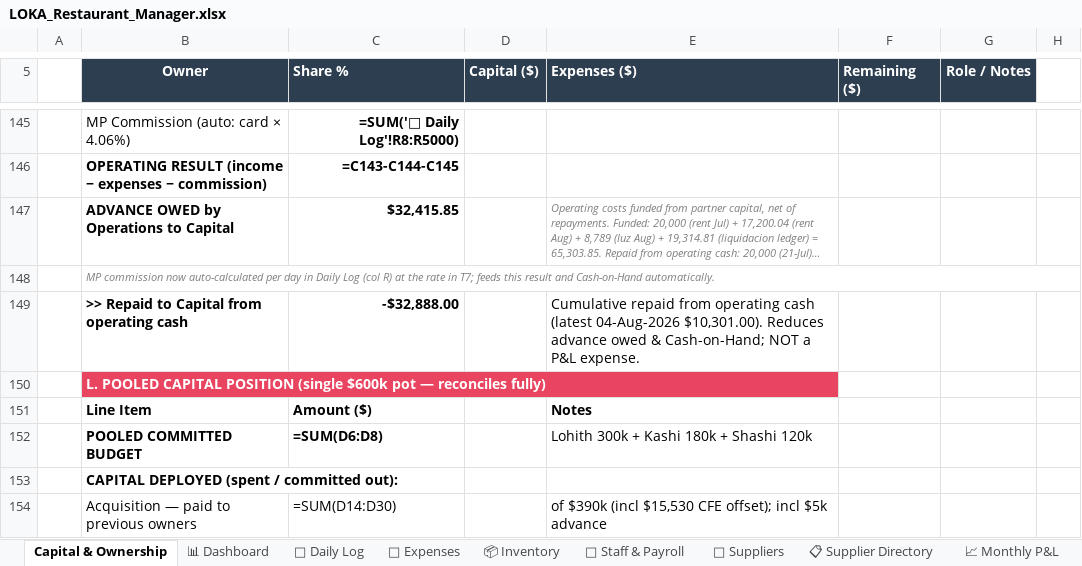
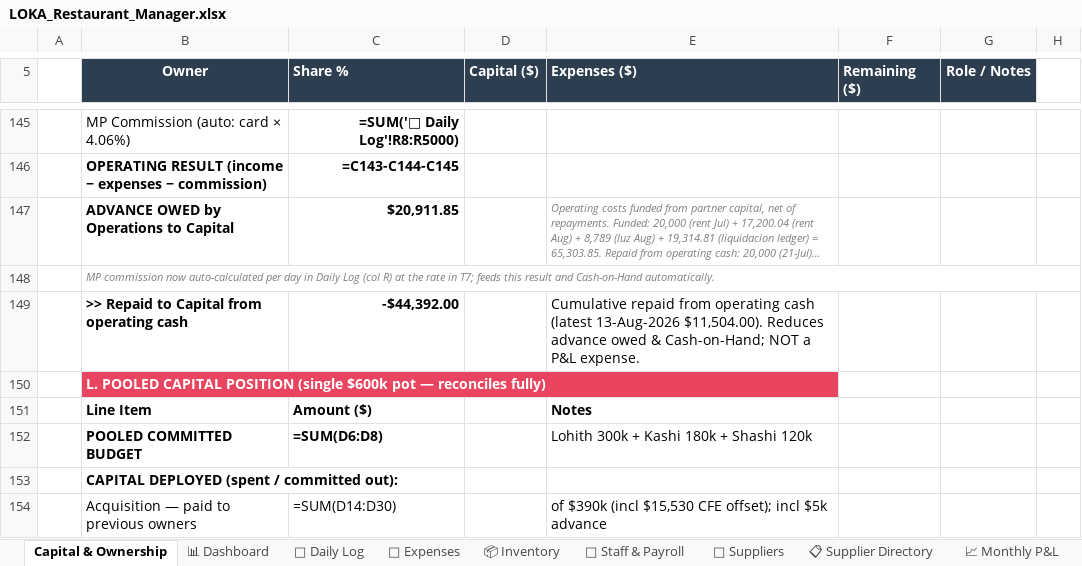
Before and after one commit to mirchimexico-coder/LOKA, an Excel workbook: LOKA_Restaurant_Manager.xlsx, sheet Capital & Ownership, drawn as a sheet; only a part is shown, gaps mark what is left out; long unchanged cells end in …; values as stored, in another font and other column widths than the file's, no borders; formulas without a stored value are shown as written; the diff names each change by its address in the sheet, - before the commit and + after, or states it on an @@ line.

```diff
--- a/LOKA_Restaurant_Manager.xlsx (sheet Capital & Ownership)
+++ b/LOKA_Restaurant_Manager.xlsx (sheet Capital & Ownership)
-C147 (Share %): $32,415.85
+C147 (Share %): $20,911.85
-C149 (Share %): -$32,888.00
+C149 (Share %): -$44,392.00
-E149 (Expenses ($)): …cash (latest 04-Aug-2026 $10,301.00). Reduces advance…
+E149 (Expenses ($)): …cash (latest 13-Aug-2026 $11,504.00). Reduces advance…
```
Also changed, not shown: sheet 📅 Daily Log, sheet 💸 Expenses, sheet 💰 Owner Ledger, sheet 📈 Monthly P&L, 11 other files.
